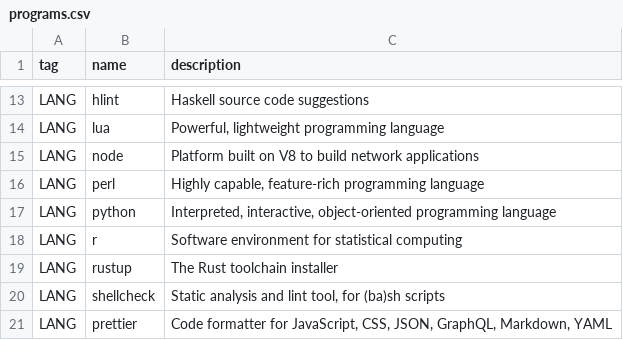
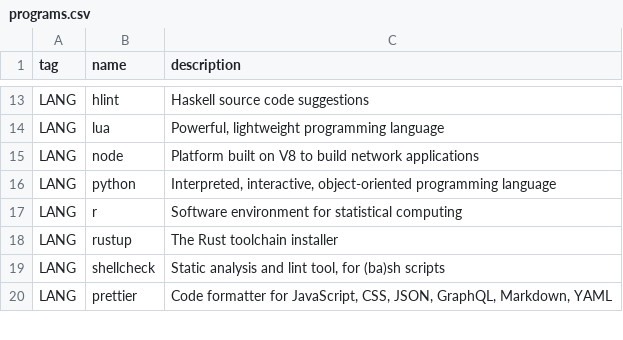
Before and after one commit to oniani/dot, a CSV file: programs.csv, drawn as a sheet; only a part is shown, gaps mark what is left out.

```diff
--- a/programs.csv
+++ b/programs.csv
@@ -15,3 +15,2 @@ LANG,lua,"Powerful, lightweight programming language"
 LANG,node,Platform built on V8 to build network applications
-LANG,perl,"Highly capable, feature-rich programming language"
 LANG,python,"Interpreted, interactive, object-oriented programming language"
```
Also changed, not shown: 1 other file.
